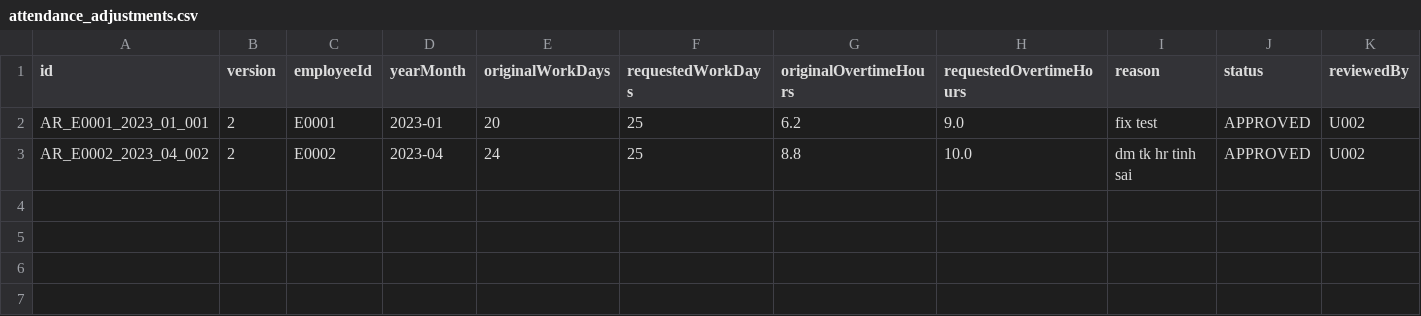
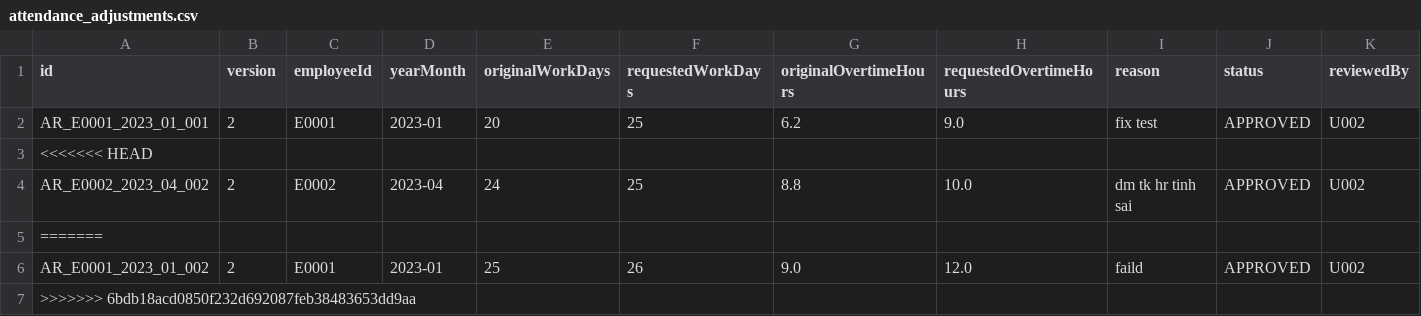
Before and after one commit to kincrimson987/LAB211-Nhom-5, a CSV file: data/attendance_adjustments.csv, drawn as a sheet; only a part is shown; rows hold the shown columns only; the diff names each change by its address in the sheet, - before the commit and + after, or states it on an @@ line.

Commit message:
Update attendance_adjustments.csv

```diff
--- a/data/attendance_adjustments.csv
+++ b/data/attendance_adjustments.csv
+row 3: <<<<<<< HEAD
+row 5: =======
+row 6: AR_E0001_2023_01_002 | 2 | E0001 | 2023-01 | 25 | 26 | 9.0 | 12.0 | faild | APPROVED | U002
+row 7: >>>>>>> 6bdb18acd0850f232d692087feb38483653dd9aa
```
